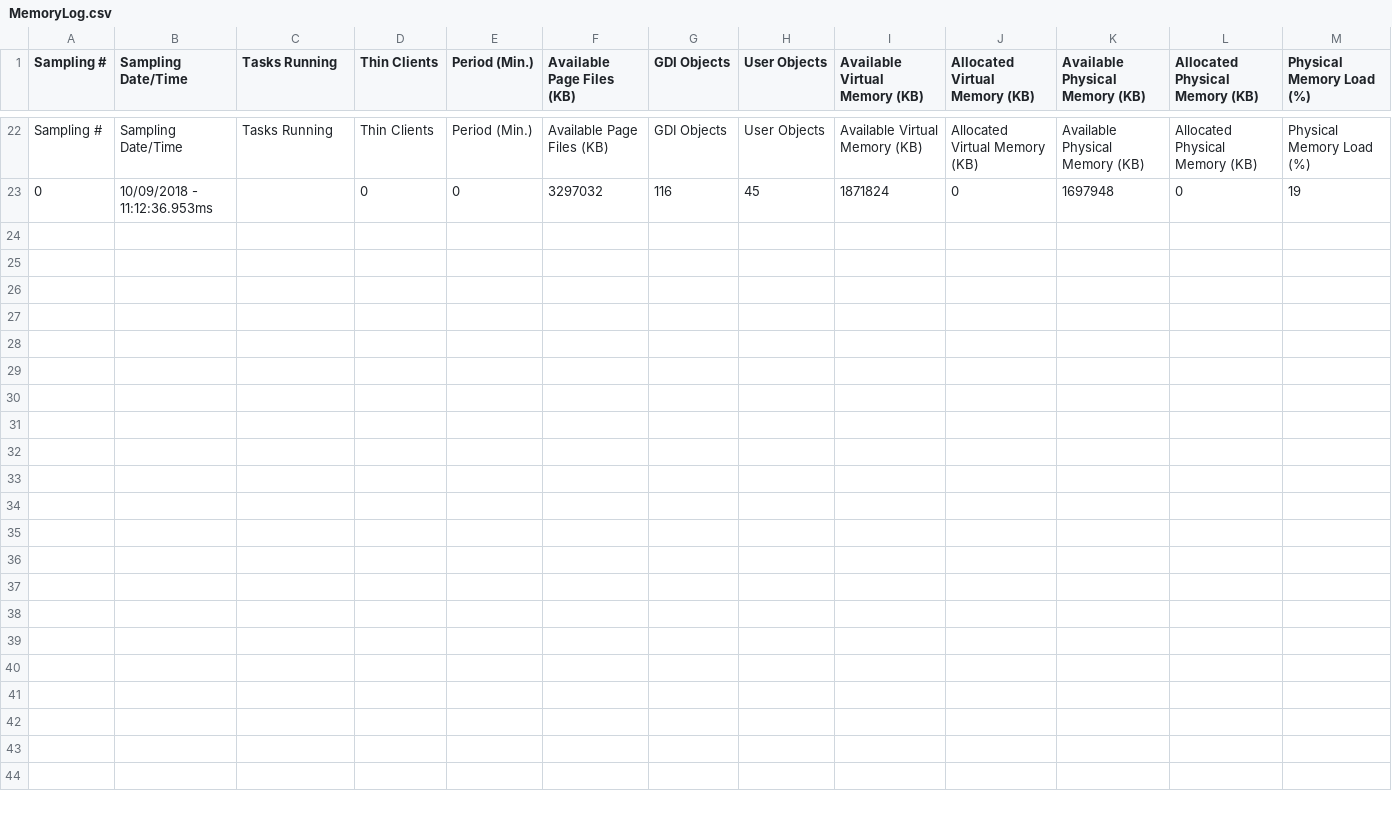
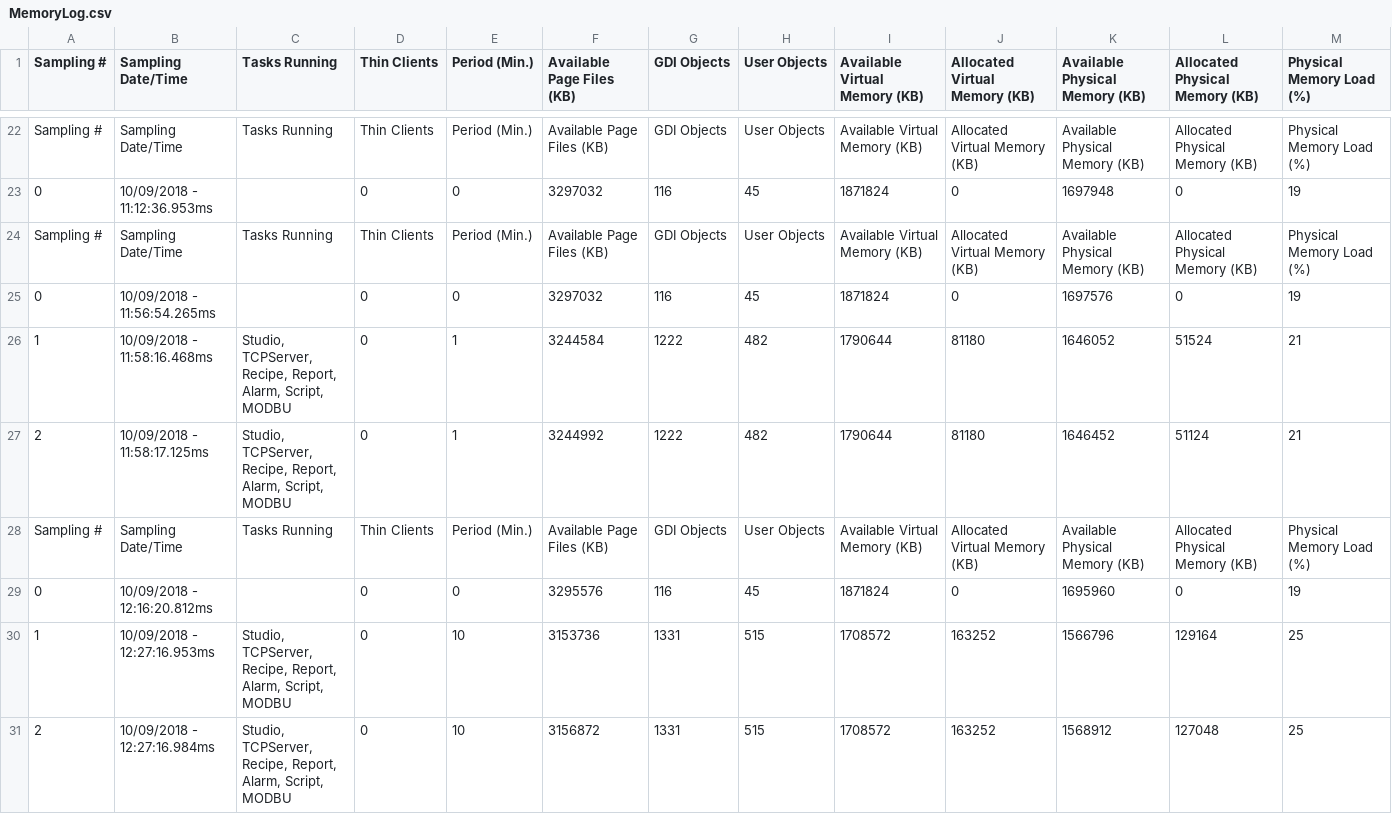
Before and after one commit to electromaticboy/usbroboticarm, a CSV file: hmi/Web/Dump/MemoryLog.csv, drawn as a sheet; only a part is shown, gaps mark what is left out; the diff names each change by its address in the sheet, - before the commit and + after, or states it on an @@ line.

```diff
--- a/hmi/Web/Dump/MemoryLog.csv
+++ b/hmi/Web/Dump/MemoryLog.csv
+row 24: Sampling # | Sampling Date/Time | Tasks Running | Thin Clients | Period (Min.) | Available Page Files (KB) | GDI Objects | User Objects | Available Virtual Memory (KB) | Allocated Virtual Memory (KB) | Available Physical Memory (KB) | Allocated Physical Memory (KB) | Physical Memory Load (%)
+row 25: 0 | 10/09/2018 - 11:56:54.265ms |  | 0 | 0 | 3297032 | 116 | 45 | 1871824 | 0 | 1697576 | 0 | 19
+row 26: 1 | 10/09/2018 - 11:58:16.468ms | Studio, TCPServer, Recipe, Report, Alarm, Script, MODBU | 0 | 1 | 3244584 | 1222 | 482 | 1790644 | 81180 | 1646052 | 51524 | 21
+row 27: 2 | 10/09/2018 - 11:58:17.125ms | Studio, TCPServer, Recipe, Report, Alarm, Script, MODBU | 0 | 1 | 3244992 | 1222 | 482 | 1790644 | 81180 | 1646452 | 51124 | 21
+row 28: Sampling # | Sampling Date/Time | Tasks Running | Thin Clients | Period (Min.) | Available Page Files (KB) | GDI Objects | User Objects | Available Virtual Memory (KB) | Allocated Virtual Memory (KB) | Available Physical Memory (KB) | Allocated Physical Memory (KB) | Physical Memory Load (%)
+row 29: 0 | 10/09/2018 - 12:16:20.812ms |  | 0 | 0 | 3295576 | 116 | 45 | 1871824 | 0 | 1695960 | 0 | 19
+row 30: 1 | 10/09/2018 - 12:27:16.953ms | Studio, TCPServer, Recipe, Report, Alarm, Script, MODBU | 0 | 10 | 3153736 | 1331 | 515 | 1708572 | 163252 | 1566796 | 129164 | 25
+row 31: 2 | 10/09/2018 - 12:27:16.984ms | Studio, TCPServer, Recipe, Report, Alarm, Script, MODBU | 0 | 10 | 3156872 | 1331 | 515 | 1708572 | 163252 | 1568912 | 127048 | 25
```
Also changed, not shown: hmi/Web/Dump/MemoryLog_Viewer.csv, 9 other files.
